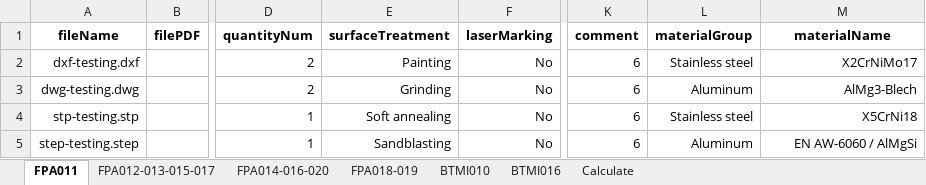
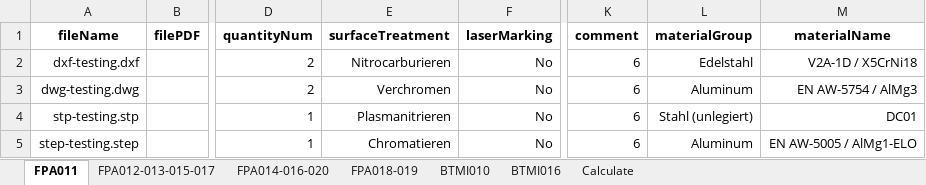
Before and after one commit to baothuy/gocad-auto-katalon, an Excel workbook: Data/Sheet Metal Part/Order/Order Information (SMP).xlsx, sheet FPA011, drawn as a sheet; only a part is shown, gaps mark what is left out; values as stored, in another font and other column widths than the file's, no borders; the diff names each change by its address in the sheet, - before the commit and + after, or states it on an @@ line.

```diff
--- a/Data/Sheet Metal Part/Order/Order Information (SMP).xlsx (sheet FPA011)
+++ b/Data/Sheet Metal Part/Order/Order Information (SMP).xlsx (sheet FPA011)
-E2 (surfaceTreatment): Painting
+E2 (surfaceTreatment): Nitrocarburieren
-L2 (materialGroup): Stainless steel
+L2 (materialGroup): Edelstahl
-M2 (materialName): X2CrNiMo17
+M2 (materialName): V2A-1D / X5CrNi18
-E3 (surfaceTreatment): Grinding
+E3 (surfaceTreatment): Verchromen
-M3 (materialName): AlMg3-Blech
+M3 (materialName): EN AW-5754 / AlMg3
-E4 (surfaceTreatment): Soft annealing
+E4 (surfaceTreatment): Plasmanitrieren
-L4 (materialGroup): Stainless steel
+L4 (materialGroup): Stahl (unlegiert)
-M4 (materialName): X5CrNi18
+M4 (materialName): DC01
-E5 (surfaceTreatment): Sandblasting
+E5 (surfaceTreatment): Chromatieren
-M5 (materialName): EN AW-6060 / AlMgSi
+M5 (materialName): EN AW-5005 / AlMg1-ELO
```
Also changed, not shown: sheet FPA012-013-015-017, sheet FPA018-019, sheet Calculate, 2 other files.
